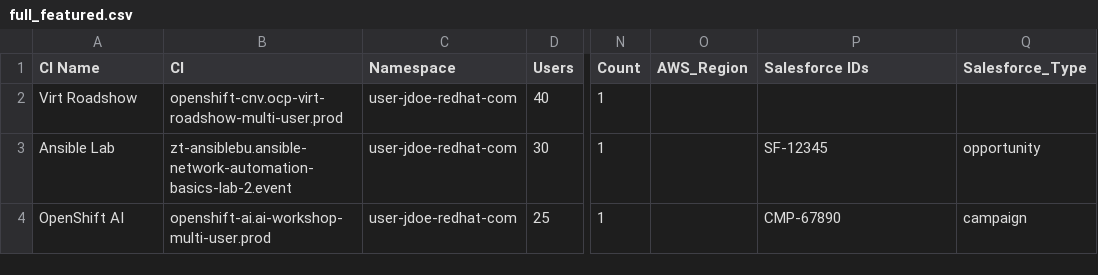
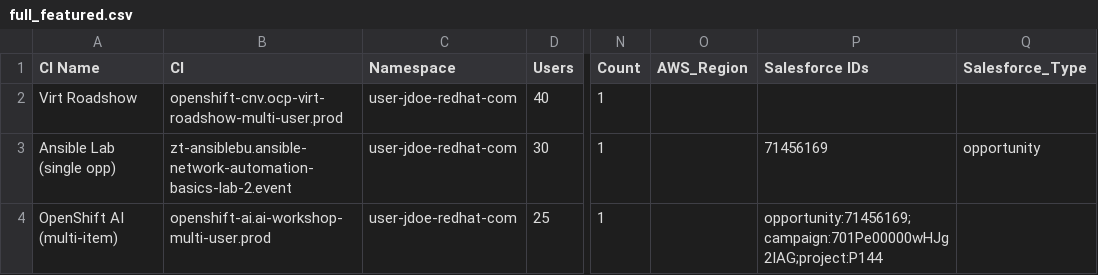
Before and after one commit to bbethell-1/rhdp-flow, a CSV file: RHDP-Scheduler/docs/examples/full_featured.csv, drawn as a sheet; only a part is shown, gaps mark what is left out; the diff names each change by its address in the sheet, - before the commit and + after, or states it on an @@ line.

```diff
--- a/RHDP-Scheduler/docs/examples/full_featured.csv
+++ b/RHDP-Scheduler/docs/examples/full_featured.csv
-A3 (CI Name): Ansible Lab
+A3 (CI Name): Ansible Lab (single opp)
-P3 (Salesforce IDs): SF-12345
+P3 (Salesforce IDs): 71456169
-A4 (CI Name): OpenShift AI
+A4 (CI Name): OpenShift AI (multi-item)
-P4 (Salesforce IDs): CMP-67890
+P4 (Salesforce IDs): opportunity:71456169;campaign:701Pe00000wHJg2IAG;project:P144
-Q4 (Salesforce_Type): campaign
+Q4 (Salesforce_Type): (empty)
```
Also changed, not shown: 2 other files.
